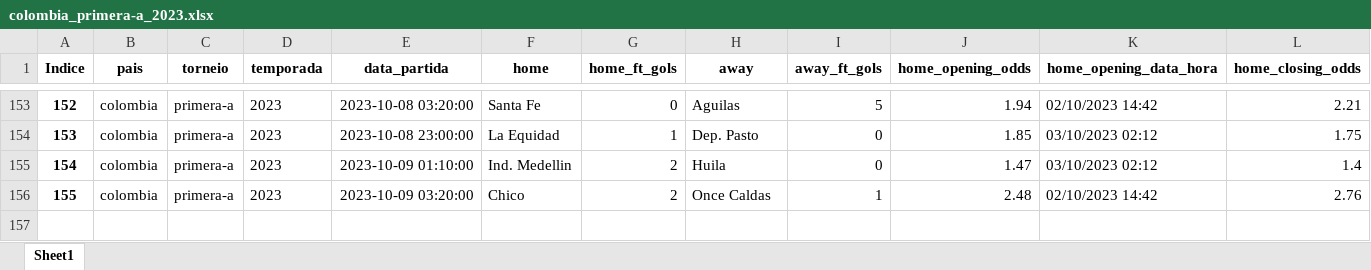
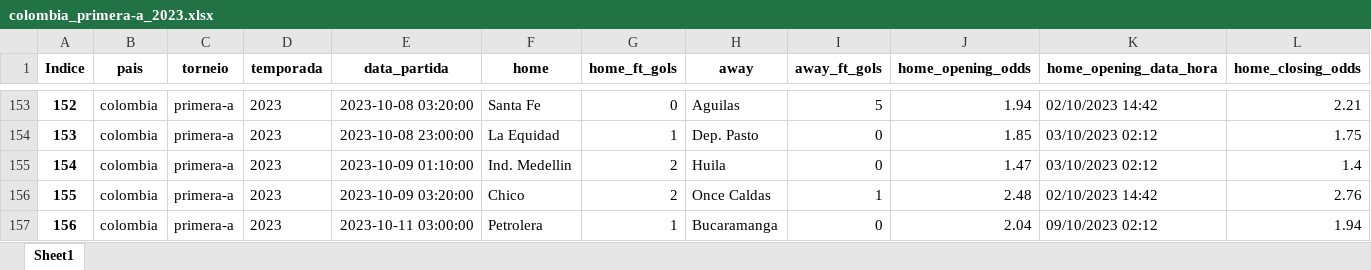
Before and after one commit to tarciziojrdf/poco, an Excel workbook: 2023/colombia_primera-a_2023.xlsx, sheet Sheet1, drawn as a sheet; only a part is shown, gaps mark what is left out; values as stored, in another font and other column widths than the file's, no borders; rows hold the shown columns only; the diff names each change by its address in the sheet, - before the commit and + after, or states it on an @@ line.

```diff
--- a/2023/colombia_primera-a_2023.xlsx (sheet Sheet1)
+++ b/2023/colombia_primera-a_2023.xlsx (sheet Sheet1)
+row 157: 156 | colombia | primera-a | 2023 | 2023-10-11 03:00:00 | Petrolera | 1 | Bucaramanga | 0 | 2.04 | 09/10/2023 02:12 | 1.94
```
Also changed, not shown: 2023/argentina_copa-de-la-liga-profesional_2023.xlsx, 2023/brazil_serie-b_2023.xlsx, 1 other file.
